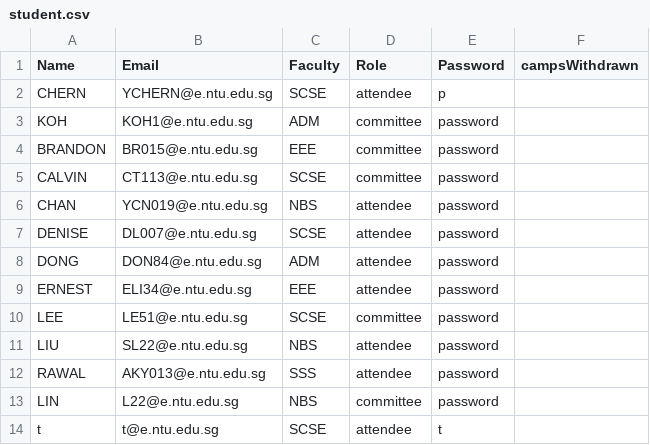
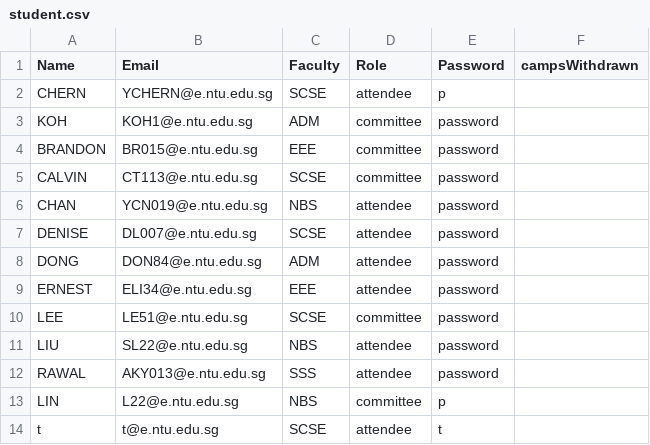
Before and after one commit to Unknownplaylist/CAM, a CSV file: bin/Database/student.csv, drawn as a sheet.

```diff
--- a/bin/Database/student.csv
+++ b/bin/Database/student.csv
@@ -12,3 +12,3 @@ LIU,SL22@e.ntu.edu.sg,NBS,attendee,password,
 RAWAL,AKY013@e.ntu.edu.sg,SSS,attendee,password,
-LIN,L22@e.ntu.edu.sg,NBS,committee,password,
+LIN,L22@e.ntu.edu.sg,NBS,committee,p,
 t,t@e.ntu.edu.sg,SCSE,attendee,t,
```
Also changed, not shown: src/Database/student.csv, 14 other files.
